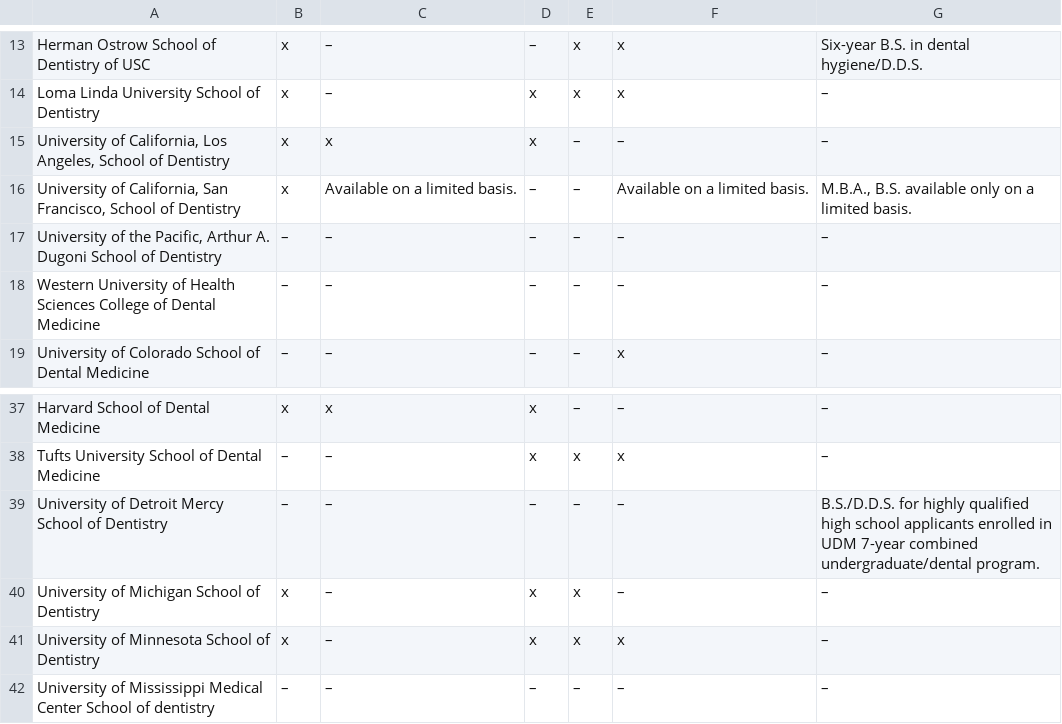
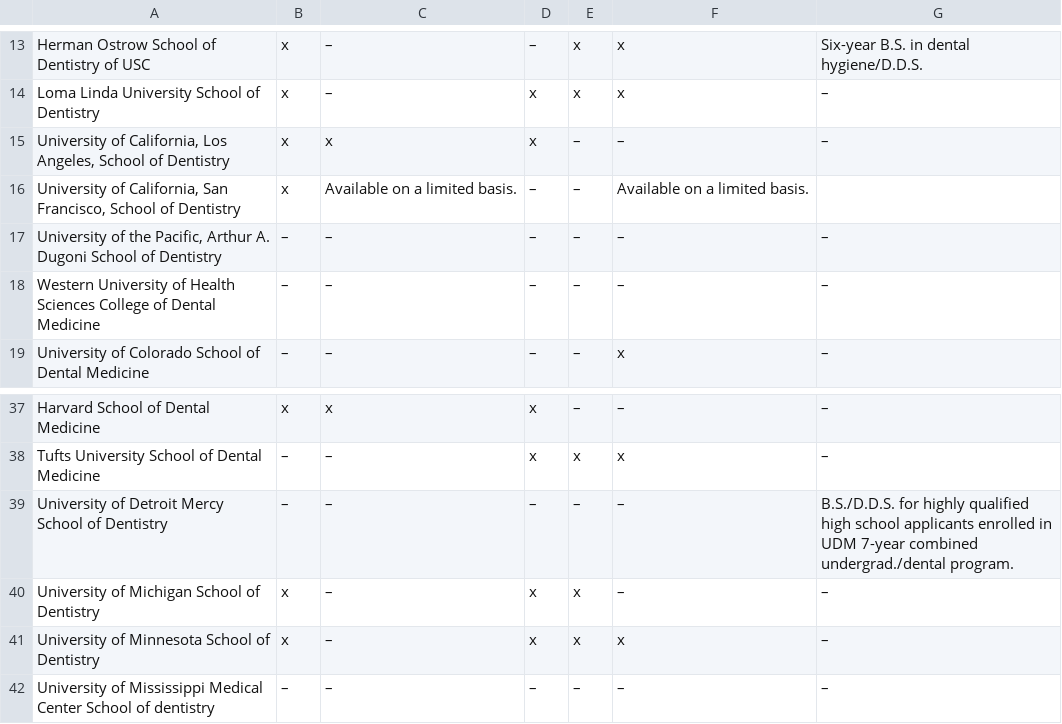
Before and after one commit to PAEA/ProgramDirectory4, a CSV file: csv/table_combined_degree_programs.csv, drawn as a sheet; only a part is shown, gaps mark what is left out; the diff names each change by its address in the sheet, - before the commit and + after, or states it on an @@ line.

```diff
--- a/csv/table_combined_degree_programs.csv
+++ b/csv/table_combined_degree_programs.csv
-G16: M.B.A., B.S. available only on a limited basis.
+G16: (empty)
-G39: …7-year combined undergraduate/dental program.
+G39: …7-year combined undergrad./dental program.
```
Also changed, not shown: csv/fields_dat_gpa_filters.csv, 1 other file.
